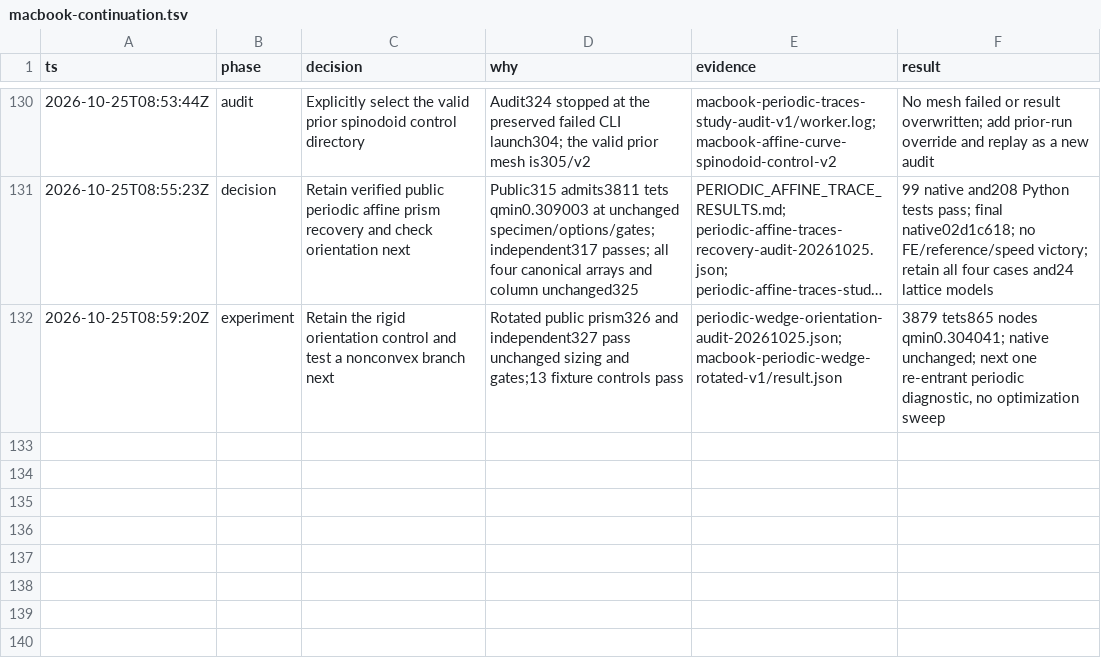
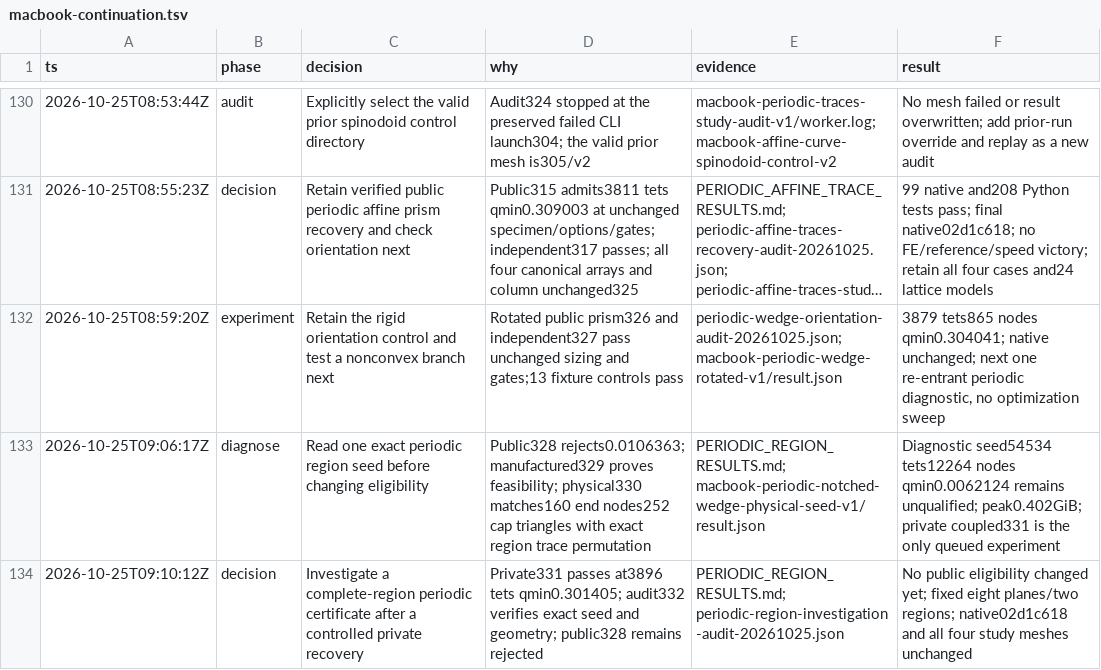
Before and after one commit to kmarchais/meshers, a TSV file: .audit/macbook-continuation.tsv, drawn as a sheet; only a part is shown, gaps mark what is left out; long unchanged cells end in …; the diff names each change by its address in the sheet, - before the commit and + after, or states it on an @@ line.

Commit message:
Isolate a feasible periodic reentrant affine region failure

```diff
--- a/.audit/macbook-continuation.tsv
+++ b/.audit/macbook-continuation.tsv
+row 133: 2026-10-25T09:06:17Z | diagnose | Read one exact periodic region seed before changing eligibility | Public328 rejects0.0106363; manufactured329 proves feasibility; physical330 matches160 end nodes252 cap triangles with exact region trace permutation | PERIODIC_REGION_RESULTS.md; macbook-periodic-notched-wedge-physical-seed-v1/result.json | Diagnostic seed54534 tets12264 nodes qmin0.0062124 remains unqualified; peak0.402GiB; private coupled331 is the only queued experiment
+row 134: 2026-10-25T09:10:12Z | decision | Investigate a complete-region periodic certificate after a controlled private recovery | Private331 passes at3896 tets qmin0.301405; audit332 verifies exact seed and geometry; public328 remains rejected | PERIODIC_REGION_RESULTS.md; periodic-region-investigation-audit-20261025.json | No public eligibility changed yet; fixed eight planes/two regions; native02d1c618 and all four study meshes unchanged
```
Also changed, not shown: 13 other files.
